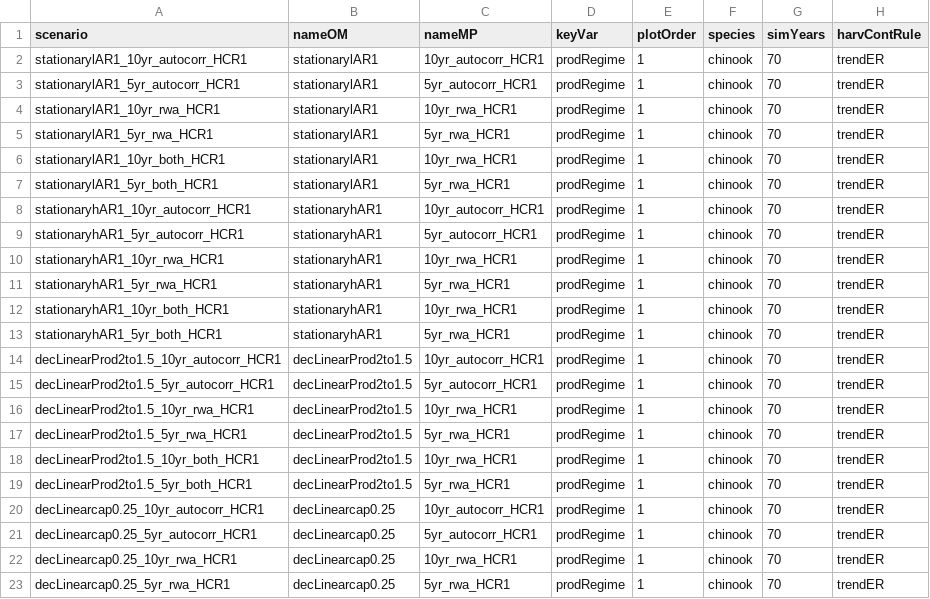
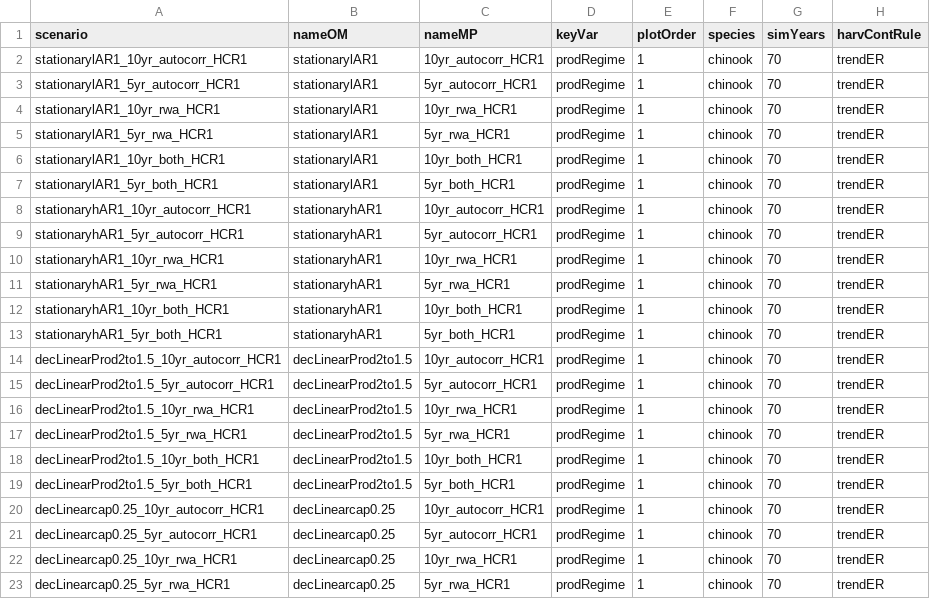
Before and after one commit to Pacific-salmon-assess/timevar_cls, a CSV file: data/guidelines/SimPars2.2.csv, drawn as a sheet; only a part is shown; the diff covers the shown part only; the diff names each change by its address in the sheet, - before the commit and + after, or states it on an @@ line.

```diff
--- a/data/guidelines/SimPars2.2.csv
+++ b/data/guidelines/SimPars2.2.csv
-C6 (nameMP): 10yr_rwa_HCR1
+C6 (nameMP): 10yr_both_HCR1
-C7 (nameMP): 5yr_rwa_HCR1
+C7 (nameMP): 5yr_both_HCR1
-C12 (nameMP): 10yr_rwa_HCR1
+C12 (nameMP): 10yr_both_HCR1
-C13 (nameMP): 5yr_rwa_HCR1
+C13 (nameMP): 5yr_both_HCR1
-C18 (nameMP): 10yr_rwa_HCR1
+C18 (nameMP): 10yr_both_HCR1
-C19 (nameMP): 5yr_rwa_HCR1
+C19 (nameMP): 5yr_both_HCR1
```
Also changed, not shown: 16 edited cells elsewhere in this file, data/guidelines/CUPars2.0.csv, data/guidelines/SimPars2.5.csv, 2 other files.
